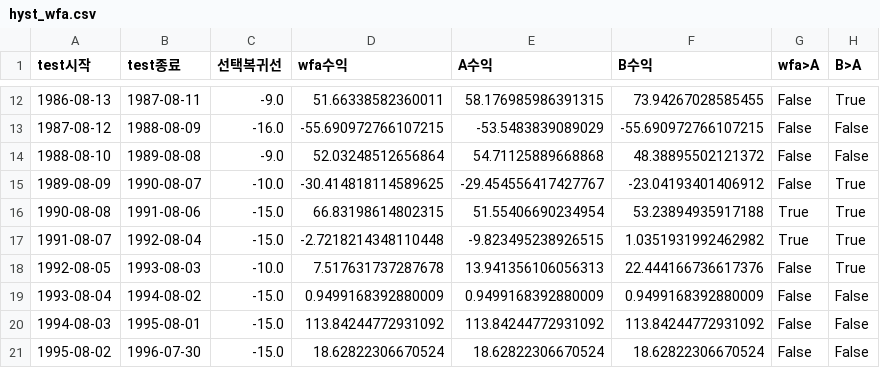
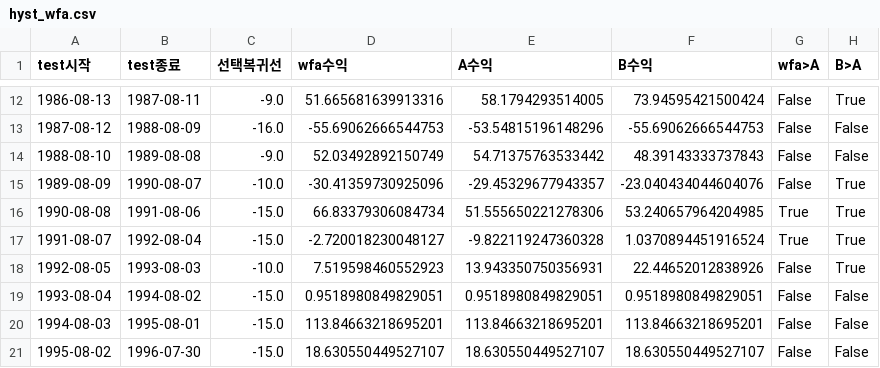
Before and after one commit to scarzsearch-cyber/nasdaq-signal, a CSV file: hyst_wfa.csv, drawn as a sheet; only a part is shown, gaps mark what is left out; the diff covers the shown part only.

```diff
--- a/hyst_wfa.csv
+++ b/hyst_wfa.csv
@@ -12,10 +12,10 @@
-1986-08-13,1987-08-11,-9.0,51.66338582360011,58.176985986391315,73.94267028585455,False,True
-1987-08-12,1988-08-09,-16.0,-55.690972766107215,-53.5483839089029,-55.690972766107215,False,False
-1988-08-10,1989-08-08,-9.0,52.03248512656864,54.71125889668868,48.38895502121372,False,False
-1989-08-09,1990-08-07,-10.0,-30.414818114589625,-29.454556417427767,-23.04193401406912,False,True
-1990-08-08,1991-08-06,-15.0,66.83198614802315,51.55406690234954,53.23894935917188,True,True
-1991-08-07,1992-08-04,-15.0,-2.7218214348110448,-9.823495238926515,1.0351931992462982,True,True
-1992-08-05,1993-08-03,-10.0,7.517631737287678,13.941356106056313,22.444166736617376,False,True
-1993-08-04,1994-08-02,-15.0,0.9499168392880009,0.9499168392880009,0.9499168392880009,False,False
-1994-08-03,1995-08-01,-15.0,113.84244772931092,113.84244772931092,113.84244772931092,False,False
-1995-08-02,1996-07-30,-15.0,18.62822306670524,18.62822306670524,18.62822306670524,False,False
+1986-08-13,1987-08-11,-9.0,51.665681639913316,58.1794293514005,73.94595421500424,False,True
+1987-08-12,1988-08-09,-16.0,-55.69062666544753,-53.54815196148296,-55.69062666544753,False,False
+1988-08-10,1989-08-08,-9.0,52.03492892150749,54.71375763533442,48.39143333737843,False,False
+1989-08-09,1990-08-07,-10.0,-30.41359730925096,-29.45329677943357,-23.040434044604076,False,True
+1990-08-08,1991-08-06,-15.0,66.83379306084734,51.555650221278306,53.240657964204985,True,True
+1991-08-07,1992-08-04,-15.0,-2.720018230048127,-9.822119247360328,1.0370894451916524,True,True
+1992-08-05,1993-08-03,-10.0,7.519598460552923,13.943350750356931,22.44652012838926,False,True
+1993-08-04,1994-08-02,-15.0,0.9518980849829051,0.9518980849829051,0.9518980849829051,False,False
+1994-08-03,1995-08-01,-15.0,113.84663218695201,113.84663218695201,113.84663218695201,False,False
+1995-08-02,1996-07-30,-15.0,18.630550449527107,18.630550449527107,18.630550449527107,False,False
```
Also changed, not shown: 1 added row and 108 edited cells elsewhere in this file, 33 other files.
